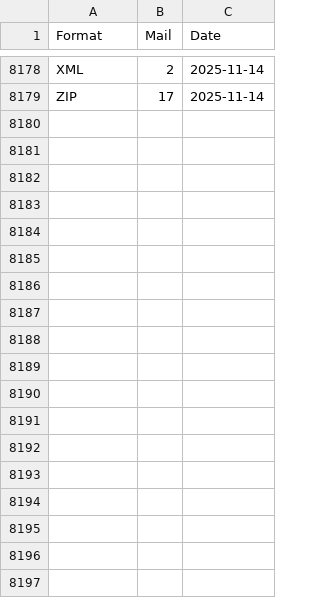
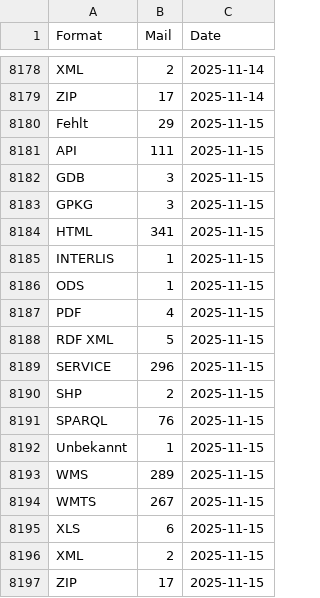
Before and after one commit to nrohrbach/OGD_Monitoring_BAFU, a CSV file: data/BAFU_OGD_Monitoring_Formats.csv, drawn as a sheet; only a part is shown, gaps mark what is left out.

```diff
--- a/data/BAFU_OGD_Monitoring_Formats.csv
+++ b/data/BAFU_OGD_Monitoring_Formats.csv
@@ -8179 +8179,19 @@ XML,2,2025-11-14
 ZIP,17,2025-11-14
+Fehlt,29,2025-11-15
+API,111,2025-11-15
+GDB,3,2025-11-15
+GPKG,3,2025-11-15
+HTML,341,2025-11-15
+INTERLIS,1,2025-11-15
+ODS,1,2025-11-15
+PDF,4,2025-11-15
+RDF XML,5,2025-11-15
+SERVICE,296,2025-11-15
+SHP,2,2025-11-15
+SPARQL,76,2025-11-15
+Unbekannt,1,2025-11-15
+WMS,289,2025-11-15
+WMTS,267,2025-11-15
+XLS,6,2025-11-15
+XML,2,2025-11-15
+ZIP,17,2025-11-15
```
Also changed, not shown: data/BAFU_OGD_Monitoring_BafuThemen.csv, data/BAFU_OGD_Monitoring_Datasets.csv, 16 other files.
